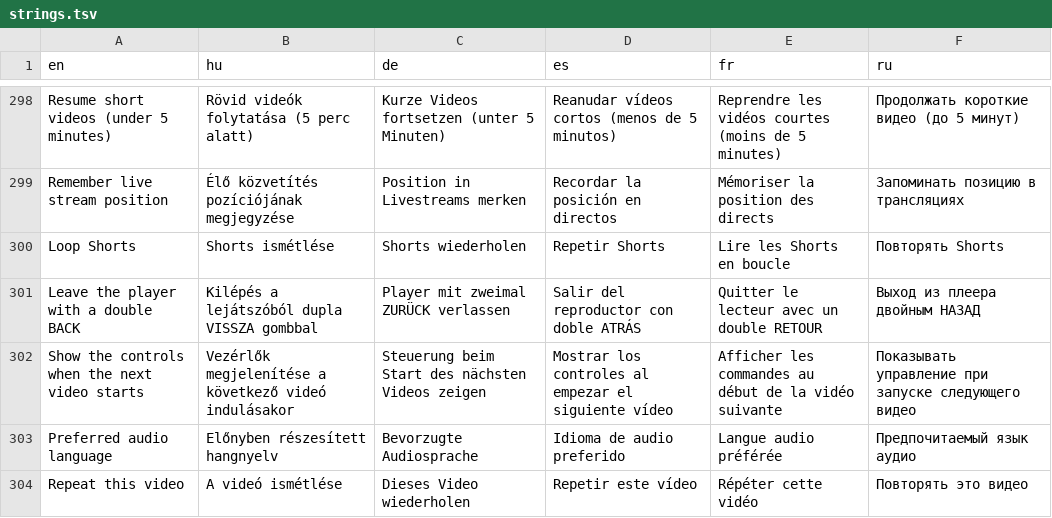
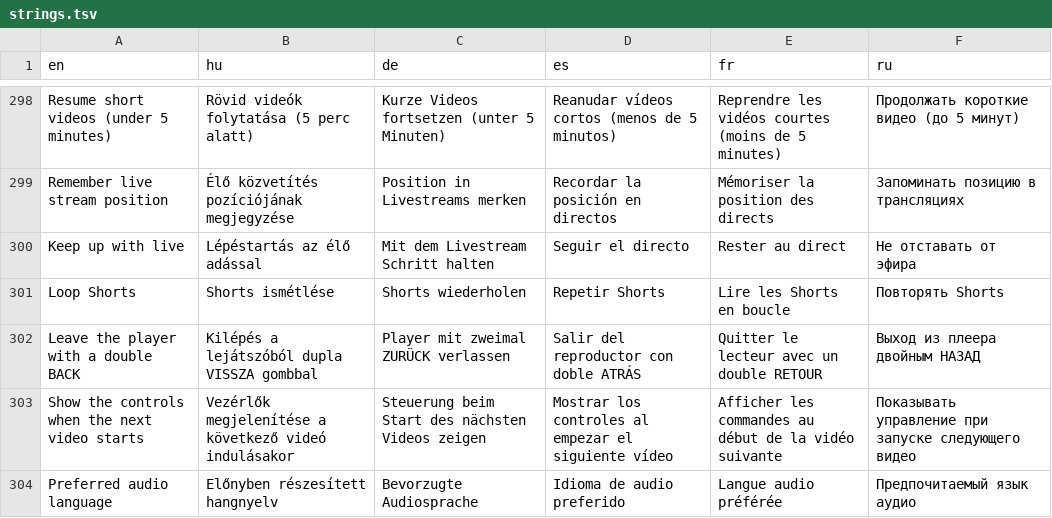
Before and after one commit to danzig666/ytnative, a TSV file: crates/app/i18n/strings.tsv, drawn as a sheet; only a part is shown, gaps mark what is left out; the shorter side is filled out with more unchanged rows; the diff names each change by its address in the sheet, - before the commit and + after, or states it on an @@ line.

```diff
--- a/crates/app/i18n/strings.tsv
+++ b/crates/app/i18n/strings.tsv
+row 300: Keep up with live | Lépéstartás az élő adással | Mit dem Livestream Schritt halten | Seguir el directo | Rester au direct | Не отставать от эфира
```
Also changed, not shown: 11 other files.
